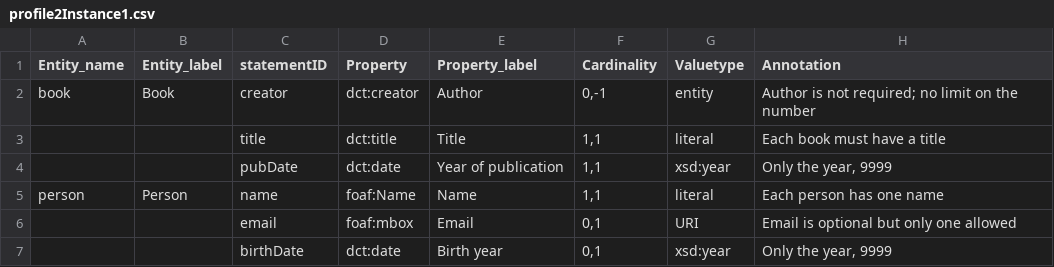
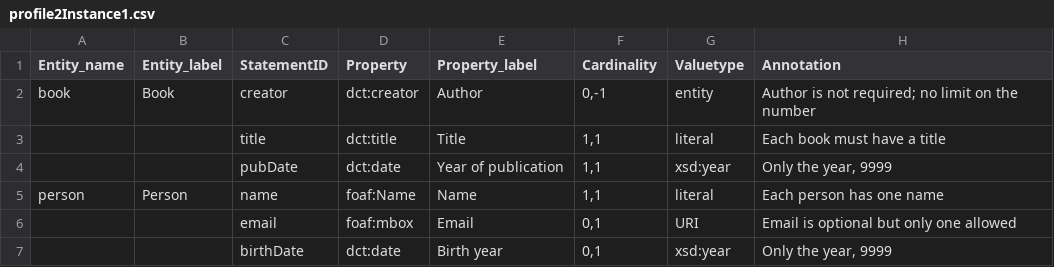
Before and after one commit to dcmi/dcap, a CSV file: prototypes/profile2Instance1.csv, drawn as a sheet.

Commit message:
Update profile2Instance1.csv

```diff
--- a/prototypes/profile2Instance1.csv
+++ b/prototypes/profile2Instance1.csv
@@ -1,2 +1,2 @@
-Entity_name,Entity_label,statementID,Property,Property_label,Cardinality,Valuetype,Annotation
+Entity_name,Entity_label,StatementID,Property,Property_label,Cardinality,Valuetype,Annotation
 book,Book,creator,dct:creator,Author,"0,-1",entity,"Author is not required; no limit on the number"
```
